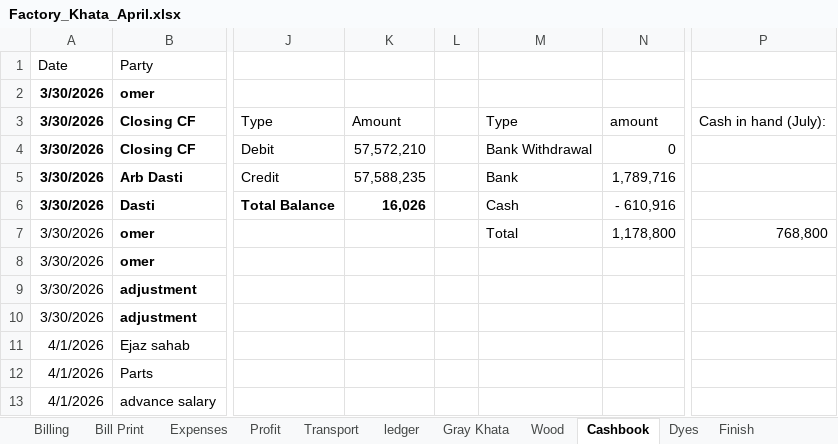
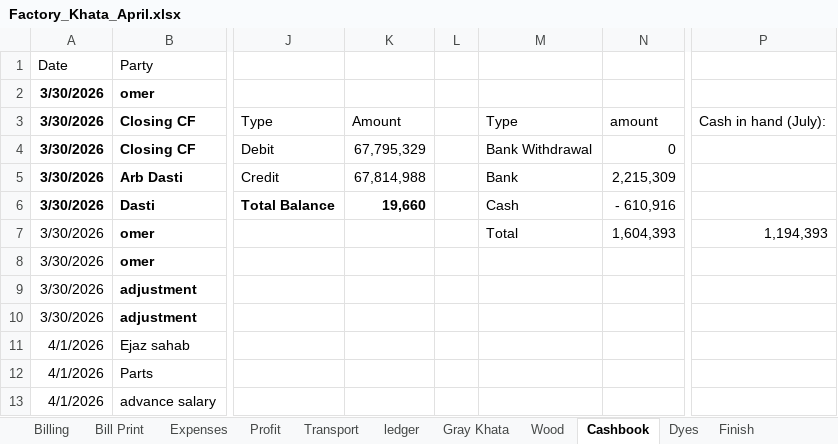
Before and after one commit to omerrazzaq4/Alhamd_April, an Excel workbook: Factory_Khata_April.xlsx, sheet Cashbook, drawn as a sheet; only a part is shown, gaps mark what is left out; values as stored, in another font and other column widths than the file's, no borders; charts and pictures and table styles not drawn; the diff covers the shown part only; the diff names each change by its address in the sheet, - before the commit and + after, or states it on an @@ line.

```diff
--- a/Factory_Khata_April.xlsx (sheet Cashbook)
+++ b/Factory_Khata_April.xlsx (sheet Cashbook)
-K4: 57,572,210
+K4: 67,795,329
-K5: 57,588,235
+K5: 67,814,988
-N5: 1,789,716
+N5: 2,215,309
-K6: 16,026
+K6: 19,660
-N7: 1,178,800
+N7: 1,604,393
-P7: 768,800
+P7: 1,194,393
```
Also changed, not shown: other rows of this sheet, sheet Dyes, sheet Finish, sheet Billing, sheet Running Acc, sheet Expenses, sheet ledger, 3 more sheets.
